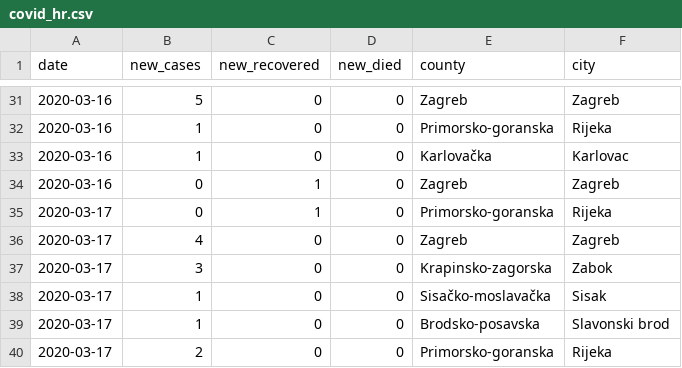
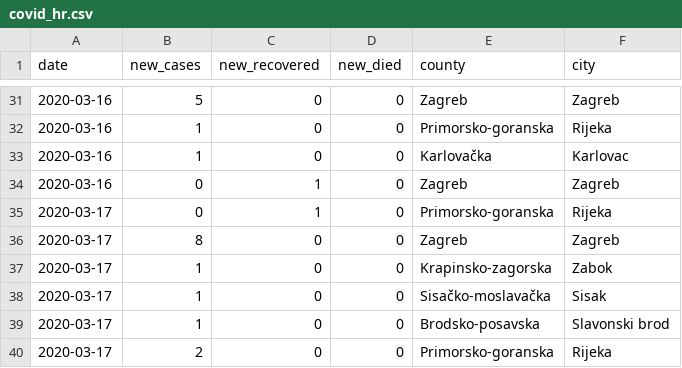
Before and after one commit to tonivrbic/covid-19-croatia, a CSV file: covid_hr.csv, drawn as a sheet; only a part is shown, gaps mark what is left out.

```diff
--- a/covid_hr.csv
+++ b/covid_hr.csv
@@ -35,4 +35,4 @@ date, new_cases, new_recovered, new_died, county, city
 2020-03-17, 0, 1, 0, Primorsko-goranska, Rijeka
-2020-03-17, 4, 0, 0, Zagreb, Zagreb
-2020-03-17, 3, 0, 0, Krapinsko-zagorska, Zabok
+2020-03-17, 8, 0, 0, Zagreb, Zagreb
+2020-03-17, 1, 0, 0, Krapinsko-zagorska, Zabok
 2020-03-17, 1, 0, 0, Sisačko-moslavačka, Sisak
```
Also changed, not shown: generated/cases_cumulative.csv, generated/cases_per_county.csv, 2 other files.
